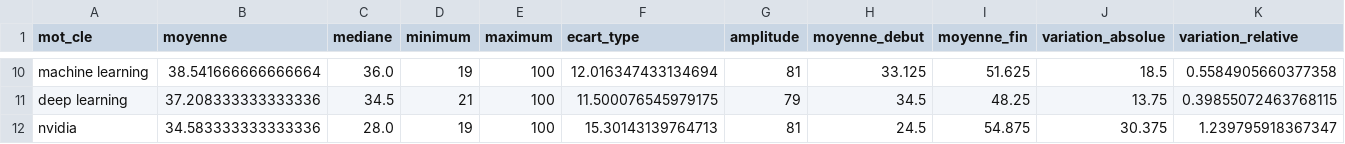
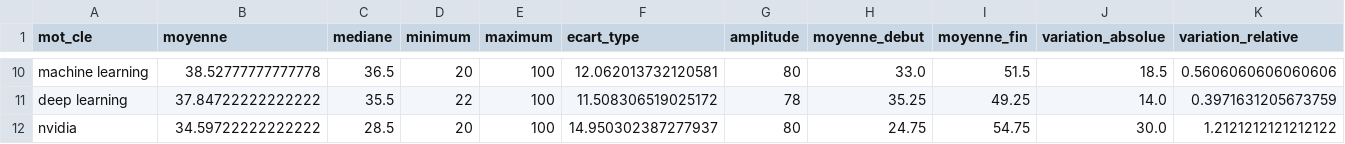
Before and after one commit to NacPKZ/projet-google-trends, a CSV file: data/processed/stats_par_motcle.csv, drawn as a sheet; only a part is shown, gaps mark what is left out; the diff covers the shown part only; the diff names each change by its address in the sheet, - before the commit and + after, or states it on an @@ line.

```diff
--- a/data/processed/stats_par_motcle.csv
+++ b/data/processed/stats_par_motcle.csv
-B10 (moyenne): 38.541666666666664
+B10 (moyenne): 38.52777777777778
-C10 (mediane): 36.0
+C10 (mediane): 36.5
-D10 (minimum): 19
+D10 (minimum): 20
-F10 (ecart_type): 12.016347433134694
+F10 (ecart_type): 12.062013732120581
-G10 (amplitude): 81
+G10 (amplitude): 80
-H10 (moyenne_debut): 33.125
+H10 (moyenne_debut): 33.0
-I10 (moyenne_fin): 51.625
+I10 (moyenne_fin): 51.5
-K10 (variation_relative): 0.5584905660377358
+K10 (variation_relative): 0.5606060606060606
-B11 (moyenne): 37.208333333333336
+B11 (moyenne): 37.84722222222222
-C11 (mediane): 34.5
+C11 (mediane): 35.5
-D11 (minimum): 21
+D11 (minimum): 22
-F11 (ecart_type): 11.500076545979175
+F11 (ecart_type): 11.508306519025172
-G11 (amplitude): 79
+G11 (amplitude): 78
-H11 (moyenne_debut): 34.5
+H11 (moyenne_debut): 35.25
-I11 (moyenne_fin): 48.25
+I11 (moyenne_fin): 49.25
-J11 (variation_absolue): 13.75
+J11 (variation_absolue): 14.0
-K11 (variation_relative): 0.39855072463768115
+K11 (variation_relative): 0.3971631205673759
-B12 (moyenne): 34.583333333333336
+B12 (moyenne): 34.59722222222222
-C12 (mediane): 28.0
+C12 (mediane): 28.5
-D12 (minimum): 19
+D12 (minimum): 20
-F12 (ecart_type): 15.30143139764713
+F12 (ecart_type): 14.950302387277937
-G12 (amplitude): 81
+G12 (amplitude): 80
-H12 (moyenne_debut): 24.5
+H12 (moyenne_debut): 24.75
-I12 (moyenne_fin): 54.875
+I12 (moyenne_fin): 54.75
-J12 (variation_absolue): 30.375
+J12 (variation_absolue): 30.0
-K12 (variation_relative): 1.239795918367347
+K12 (variation_relative): 1.2121212121212122
```
Also changed, not shown: 2 added rows, 2 removed rows and 109 edited cells elsewhere in this file, data/processed/X_scaled_clustering.csv, data/processed/clusters_motscles.csv, 19 other files.
